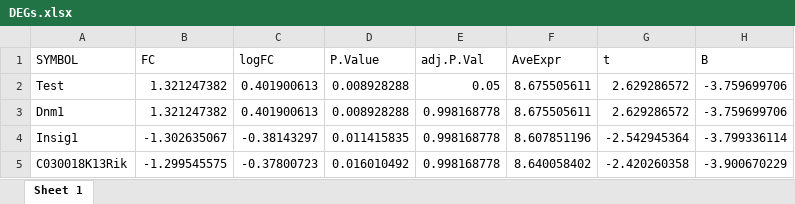
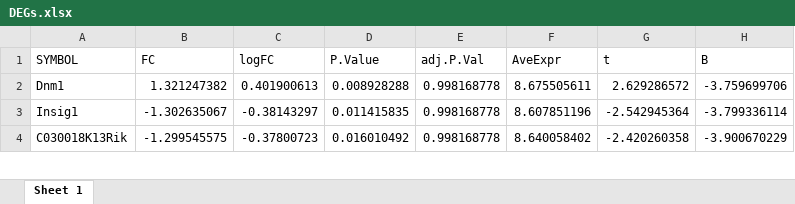
Before and after one commit to osmansharifi/Seurat_plots, an Excel workbook: DEG_data/DEG_two_methods/M_MUT_and_WT_M_P30_CORT/limmaVoomCC/Astro/DEGs.xlsx, sheet Sheet 1, drawn as a sheet; only a part is shown; values as stored, in another font and other column widths than the file's, no borders; the diff names each change by its address in the sheet, - before the commit and + after, or states it on an @@ line.

Commit message:
Update DEGs.xlsx

```diff
--- a/DEG_data/DEG_two_methods/M_MUT_and_WT_M_P30_CORT/limmaVoomCC/Astro/DEGs.xlsx (sheet Sheet 1)
+++ b/DEG_data/DEG_two_methods/M_MUT_and_WT_M_P30_CORT/limmaVoomCC/Astro/DEGs.xlsx (sheet Sheet 1)
-row 2: Test | 1.321247382 | 0.401900613 | 0.008928288 | 0.05 | 8.675505611 | 2.629286572 | -3.759699706
```
